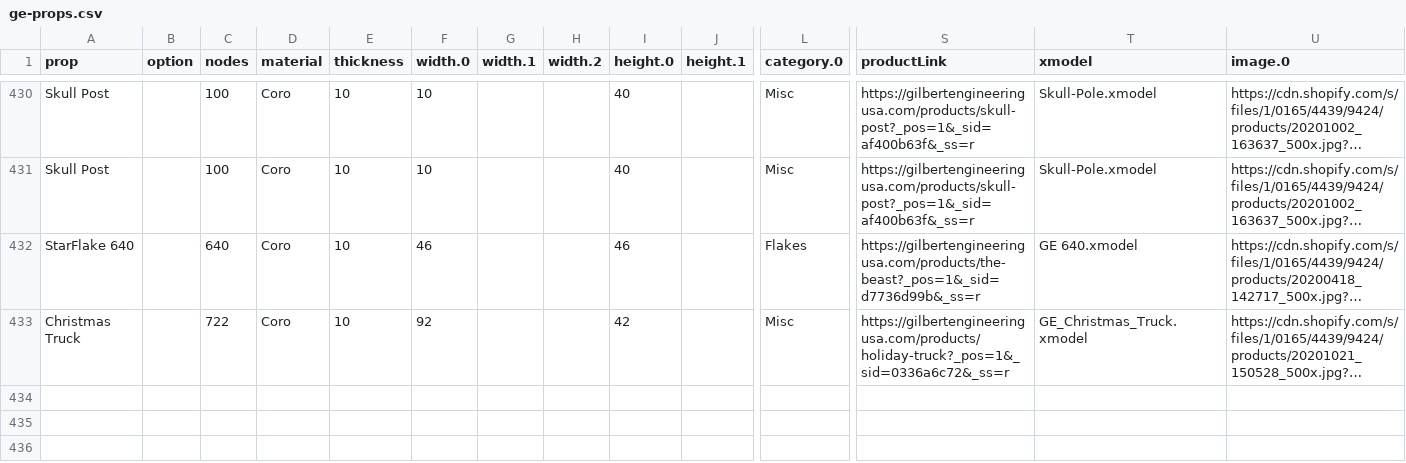
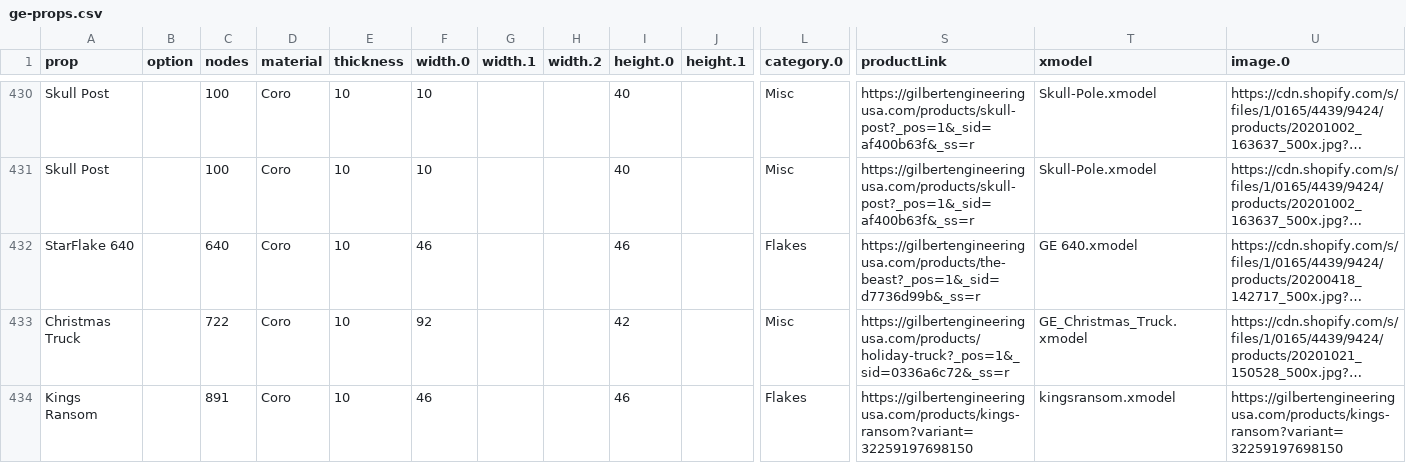
Before and after one commit to GEUSA/xmodels, a CSV file: ge-props.csv, drawn as a sheet; only a part is shown, gaps mark what is left out; long unchanged cells end in …; rows hold the shown columns only; the diff names each change by its address in the sheet, - before the commit and + after, or states it on an @@ line.

Commit message:
Add files via upload

```diff
--- a/ge-props.csv
+++ b/ge-props.csv
+row 434: Kings Ransom |  | 891 | Coro | 10 | 46 |  |  | 46 |  | Flakes | https://gilbertengineeringusa.com/products/kings-ransom?variant=32259197698150 | kingsransom.xmodel | https://gilbertengineeringusa.com/products/kings-ransom?variant=32259197698150
```
